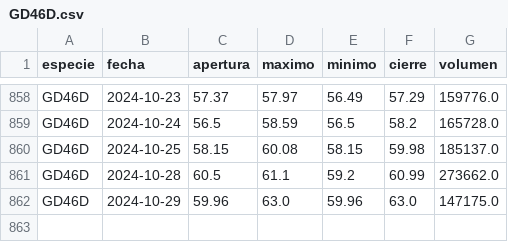
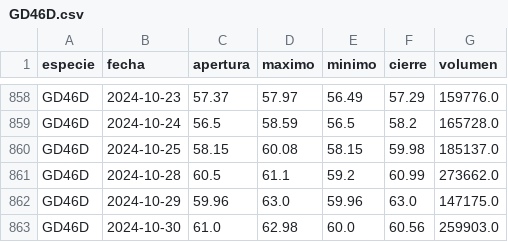
Before and after one commit to botjumbo/ratios-argy, a CSV file: docs/GD46D.csv, drawn as a sheet; only a part is shown, gaps mark what is left out; the diff names each change by its address in the sheet, - before the commit and + after, or states it on an @@ line.

```diff
--- a/docs/GD46D.csv
+++ b/docs/GD46D.csv
+row 863: GD46D | 2024-10-30 | 61.0 | 62.98 | 60.0 | 60.56 | 259903.0
```
Also changed, not shown: docs/CUAP.csv, docs/DICP.csv, 21 other files.
